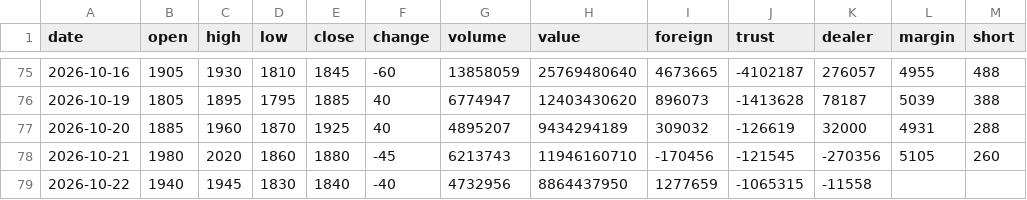
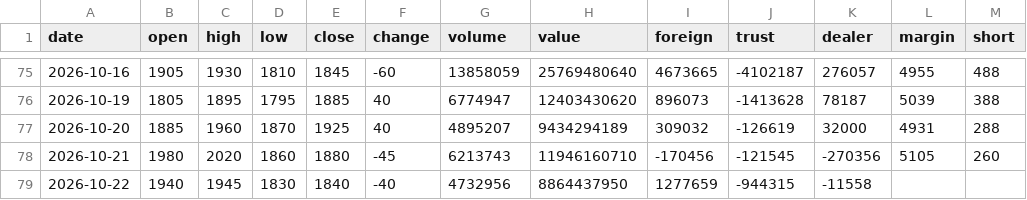
Before and after one commit to Roylin520/stockMarket, a CSV file: data/history_6669.csv, drawn as a sheet; only a part is shown, gaps mark what is left out.

```diff
--- a/data/history_6669.csv
+++ b/data/history_6669.csv
@@ -78,2 +78,2 @@
 2026-10-21,1980,2020,1860,1880,-45,6213743,11946160710,-170456,-121545,-270356,5105,260
-2026-10-22,1940,1945,1830,1840,-40,4732956,8864437950,1277659,-1065315,-11558,,
+2026-10-22,1940,1945,1830,1840,-40,4732956,8864437950,1277659,-944315,-11558,,
```
Also changed, not shown: data/history_2330.csv, data/history_2368.csv, 5 other files.
